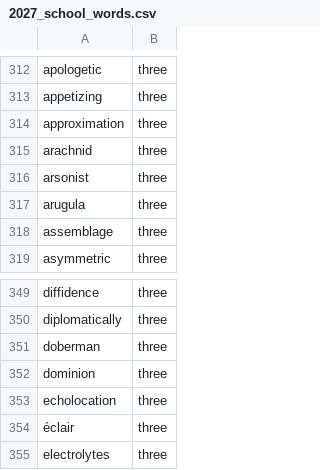
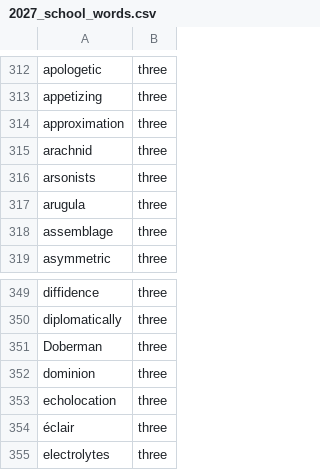
Before and after one commit to alokthampi/spelling-bee-app, a CSV file: 2027_school_words.csv, drawn as a sheet; only a part is shown, gaps mark what is left out.

```diff
--- a/2027_school_words.csv
+++ b/2027_school_words.csv
@@ -315,3 +315,3 @@ approximation,three
 arachnid,three
-arsonist,three
+arsonists,three
 arugula,three
@@ -350,3 +350,3 @@ diffidence,three
 diplomatically,three
-doberman,three
+Doberman,three
 dominion,three
```
Also changed, not shown: 8 other files.
